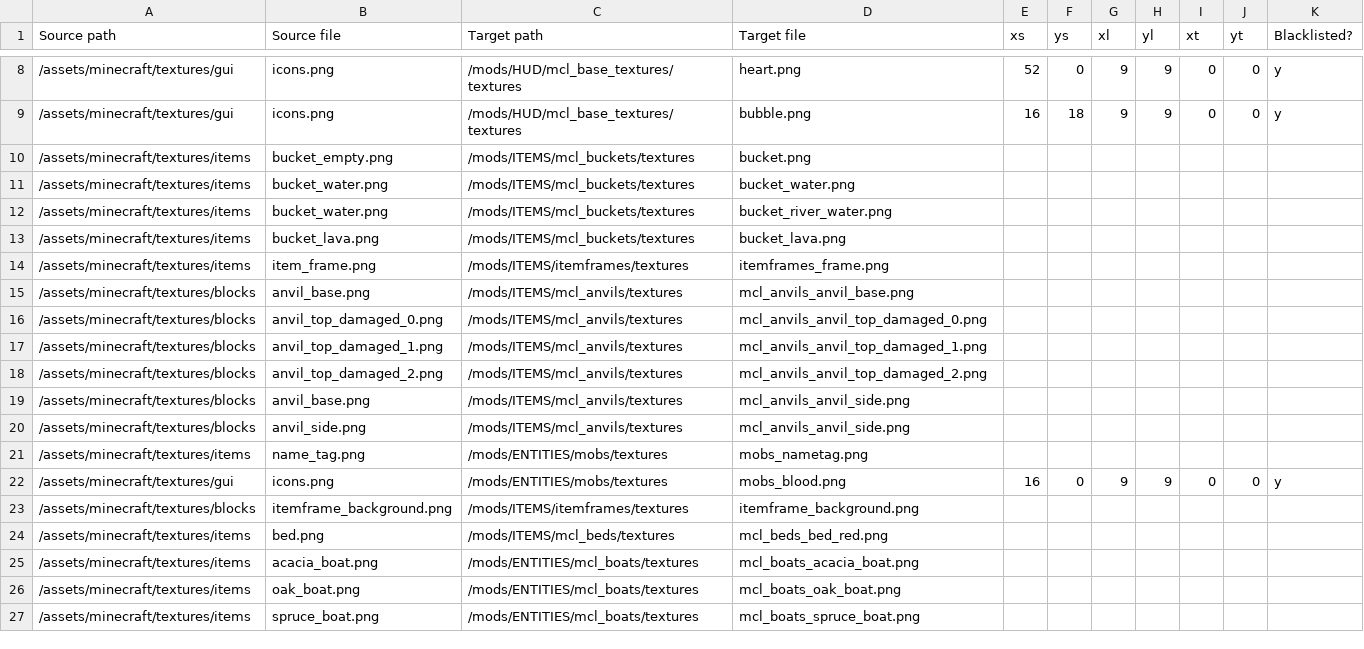
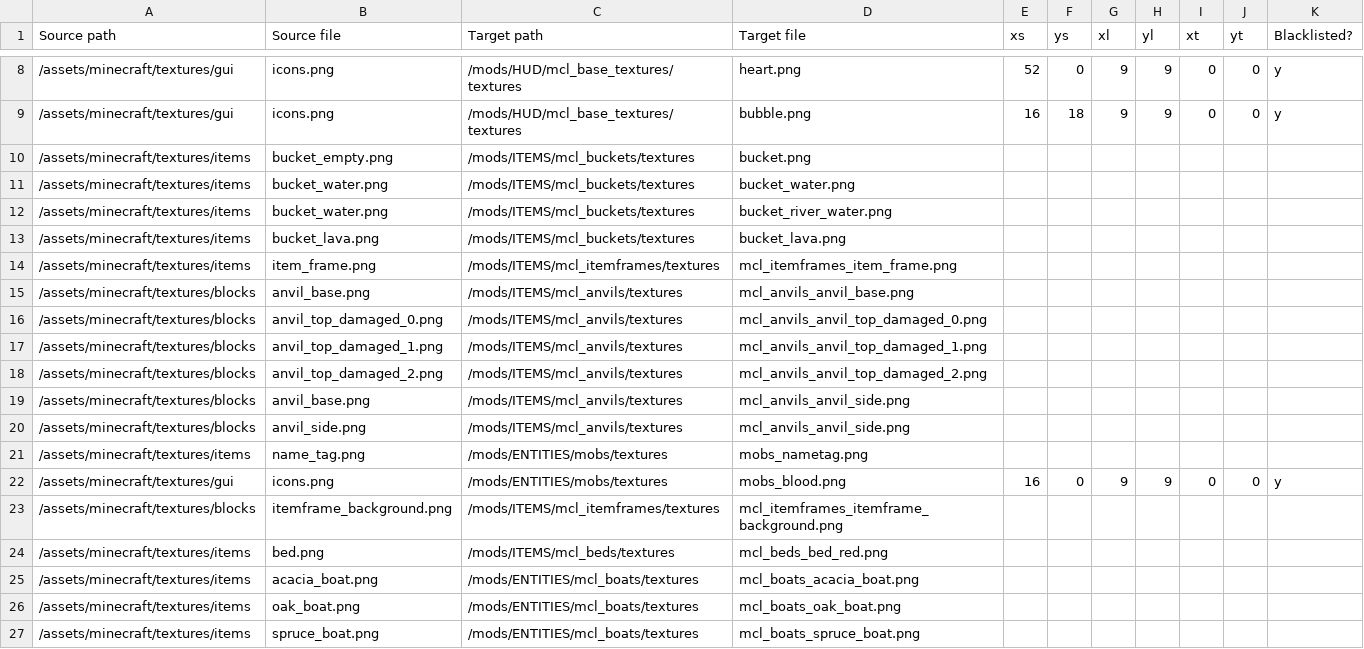
Before and after one commit to VoxeLibre/VoxeLibre, a CSV file: tools/Conversion_Table.csv, drawn as a sheet; only a part is shown, gaps mark what is left out.

Commit message:
Rename itemframes mod to mcl_itemframes

```diff
--- a/tools/Conversion_Table.csv
+++ b/tools/Conversion_Table.csv
@@ -13,3 +13,3 @@ Source path,Source file,Target path,Target file,xs,ys,xl,yl,xt,yt,Blacklisted?
 /assets/minecraft/textures/items,bucket_lava.png,/mods/ITEMS/mcl_buckets/textures,bucket_lava.png,,,,,,,
-/assets/minecraft/textures/items,item_frame.png,/mods/ITEMS/itemframes/textures,itemframes_frame.png,,,,,,,
+/assets/minecraft/textures/items,item_frame.png,/mods/ITEMS/mcl_itemframes/textures,mcl_itemframes_item_frame.png,,,,,,,
 /assets/minecraft/textures/blocks,anvil_base.png,/mods/ITEMS/mcl_anvils/textures,mcl_anvils_anvil_base.png,,,,,,,
@@ -22,3 +22,3 @@ Source path,Source file,Target path,Target file,xs,ys,xl,yl,xt,yt,Blacklisted?
 /assets/minecraft/textures/gui,icons.png,/mods/ENTITIES/mobs/textures,mobs_blood.png,16,0,9,9,0,0,y
-/assets/minecraft/textures/blocks,itemframe_background.png,/mods/ITEMS/itemframes/textures,itemframe_background.png,,,,,,,
+/assets/minecraft/textures/blocks,itemframe_background.png,/mods/ITEMS/mcl_itemframes/textures,mcl_itemframes_itemframe_background.png,,,,,,,
 /assets/minecraft/textures/items,bed.png,/mods/ITEMS/mcl_beds/textures,mcl_beds_bed_red.png,,,,,,,
```
Also changed, not shown: 6 other files.
